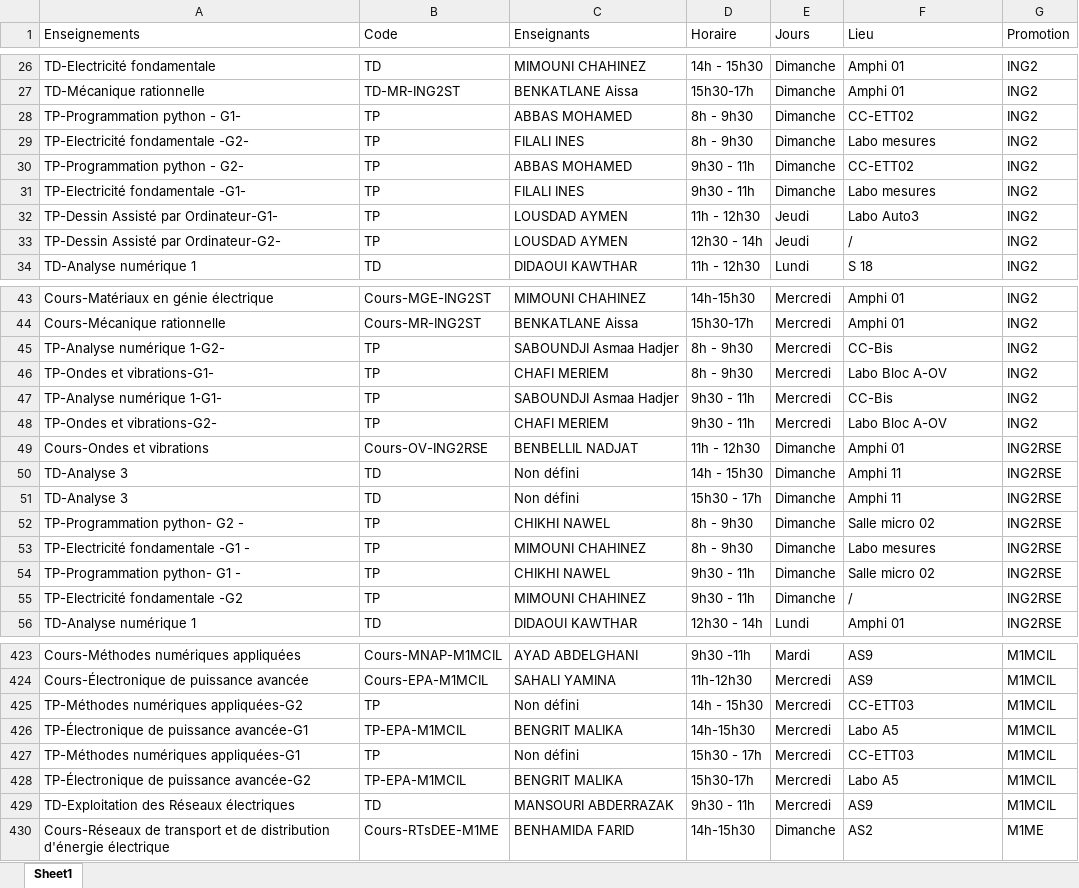
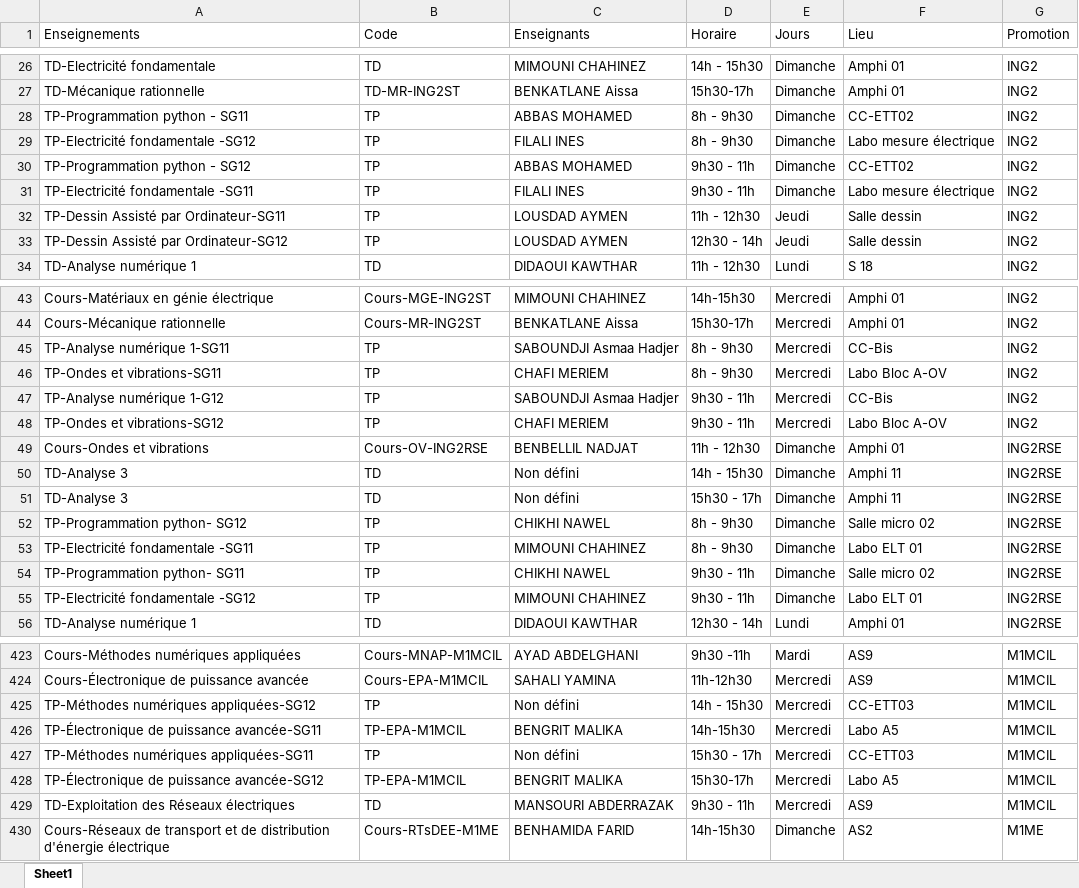
Before and after one commit to EDT-ELT-DEPARTMENT/Emplois-du-temps-2026-2027, an Excel workbook: dataEDT-ELT-S1-2027.xlsx, sheet Sheet1, drawn as a sheet; only a part is shown, gaps mark what is left out; values as stored, in another font and other column widths than the file's, no borders; the diff covers the shown part only; the diff names each change by its address in the sheet, - before the commit and + after, or states it on an @@ line.

```diff
--- a/dataEDT-ELT-S1-2027.xlsx (sheet Sheet1)
+++ b/dataEDT-ELT-S1-2027.xlsx (sheet Sheet1)
-A28 (Enseignements): TP-Programmation python - G1-
+A28 (Enseignements): TP-Programmation python - SG11
-A29 (Enseignements): TP-Electricité fondamentale -G2-
+A29 (Enseignements): TP-Electricité fondamentale -SG12
-F29 (Lieu): Labo mesures
+F29 (Lieu): Labo mesure électrique
-A30 (Enseignements): TP-Programmation python - G2-
+A30 (Enseignements): TP-Programmation python - SG12
-A31 (Enseignements): TP-Electricité fondamentale -G1-
+A31 (Enseignements): TP-Electricité fondamentale -SG11
-F31 (Lieu): Labo mesures
+F31 (Lieu): Labo mesure électrique
-A32 (Enseignements): TP-Dessin Assisté par Ordinateur-G1-
+A32 (Enseignements): TP-Dessin Assisté par Ordinateur-SG11
-F32 (Lieu): Labo Auto3
+F32 (Lieu): Salle dessin
-A33 (Enseignements): TP-Dessin Assisté par Ordinateur-G2-
+A33 (Enseignements): TP-Dessin Assisté par Ordinateur-SG12
-F33 (Lieu): /
+F33 (Lieu): Salle dessin
-A45 (Enseignements): TP-Analyse numérique 1-G2-
+A45 (Enseignements): TP-Analyse numérique 1-SG11
-A46 (Enseignements): TP-Ondes et vibrations-G1-
+A46 (Enseignements): TP-Ondes et vibrations-SG11
-A47 (Enseignements): TP-Analyse numérique 1-G1-
+A47 (Enseignements): TP-Analyse numérique 1-G12
-A48 (Enseignements): TP-Ondes et vibrations-G2-
+A48 (Enseignements): TP-Ondes et vibrations-SG12
-A52 (Enseignements): TP-Programmation python- G2 -
+A52 (Enseignements): TP-Programmation python- SG12
-A53 (Enseignements): TP-Electricité fondamentale -G1 -
+A53 (Enseignements): TP-Electricité fondamentale -SG11
-F53 (Lieu): Labo mesures
+F53 (Lieu): Labo ELT 01
-A54 (Enseignements): TP-Programmation python- G1 -
+A54 (Enseignements): TP-Programmation python- SG11
-A55 (Enseignements): TP-Electricité fondamentale -G2
+A55 (Enseignements): TP-Electricité fondamentale -SG12
-F55 (Lieu): /
+F55 (Lieu): Labo ELT 01
-A425 (Enseignements): TP-Méthodes numériques appliquées-G2
+A425 (Enseignements): TP-Méthodes numériques appliquées-SG12
-A426 (Enseignements): TP-Électronique de puissance avancée-G1
+A426 (Enseignements): TP-Électronique de puissance avancée-SG11
-A427 (Enseignements): TP-Méthodes numériques appliquées-G1
+A427 (Enseignements): TP-Méthodes numériques appliquées-SG11
-A428 (Enseignements): TP-Électronique de puissance avancée-G2
+A428 (Enseignements): TP-Électronique de puissance avancée-SG12
```
Also changed, not shown: 2 added rows, 2 removed rows, 5 moved rows and 63 edited cells elsewhere in this sheet.
